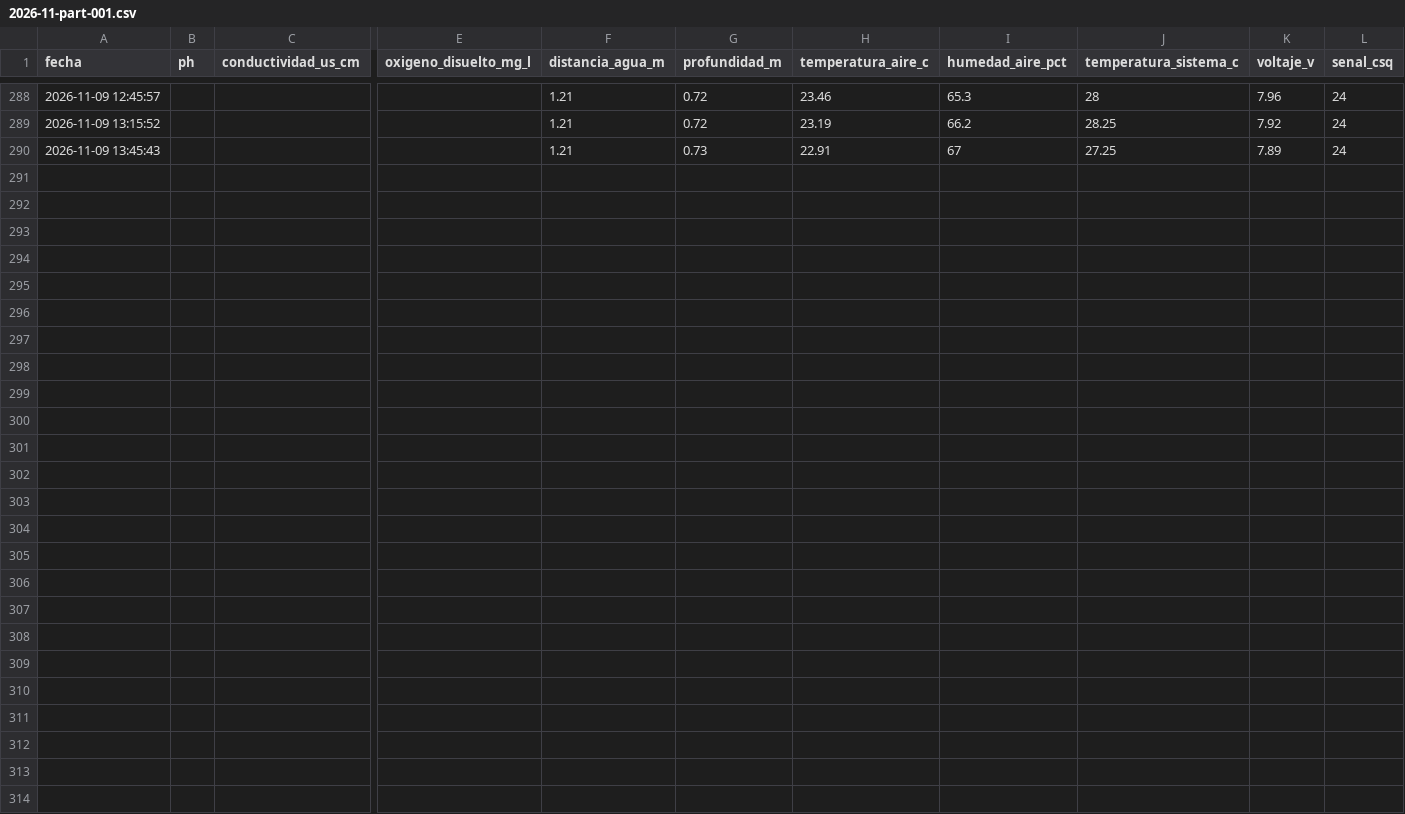
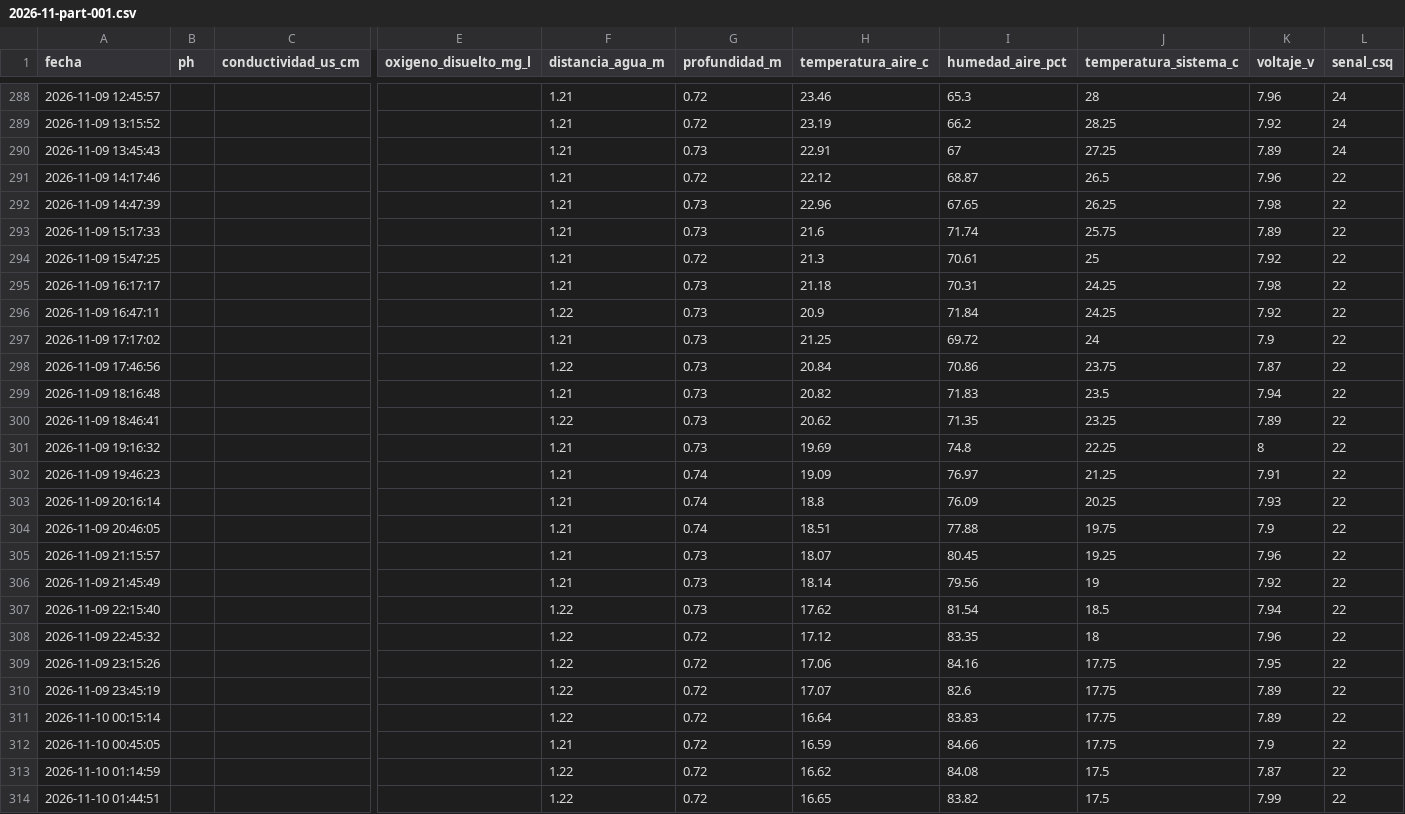
Before and after one commit to cmasudd/calidadAgua, a CSV file: data/LVAG-02/2026-11-part-001.csv, drawn as a sheet; only a part is shown, gaps mark what is left out; rows hold the shown columns only; the diff names each change by its address in the sheet, - before the commit and + after, or states it on an @@ line.

Commit message:
data: actualización horaria

```diff
--- a/data/LVAG-02/2026-11-part-001.csv
+++ b/data/LVAG-02/2026-11-part-001.csv
+row 291: 2026-11-09 14:17:46 |  |  |  | 1.21 | 0.72 | 22.12 | 68.87 | 26.5 | 7.96 | 22
+row 292: 2026-11-09 14:47:39 |  |  |  | 1.21 | 0.73 | 22.96 | 67.65 | 26.25 | 7.98 | 22
+row 293: 2026-11-09 15:17:33 |  |  |  | 1.21 | 0.73 | 21.6 | 71.74 | 25.75 | 7.89 | 22
+row 294: 2026-11-09 15:47:25 |  |  |  | 1.21 | 0.72 | 21.3 | 70.61 | 25 | 7.92 | 22
+row 295: 2026-11-09 16:17:17 |  |  |  | 1.21 | 0.73 | 21.18 | 70.31 | 24.25 | 7.98 | 22
+row 296: 2026-11-09 16:47:11 |  |  |  | 1.22 | 0.73 | 20.9 | 71.84 | 24.25 | 7.92 | 22
+row 297: 2026-11-09 17:17:02 |  |  |  | 1.21 | 0.73 | 21.25 | 69.72 | 24 | 7.9 | 22
+row 298: 2026-11-09 17:46:56 |  |  |  | 1.22 | 0.73 | 20.84 | 70.86 | 23.75 | 7.87 | 22
+row 299: 2026-11-09 18:16:48 |  |  |  | 1.21 | 0.73 | 20.82 | 71.83 | 23.5 | 7.94 | 22
+row 300: 2026-11-09 18:46:41 |  |  |  | 1.22 | 0.73 | 20.62 | 71.35 | 23.25 | 7.89 | 22
+row 301: 2026-11-09 19:16:32 |  |  |  | 1.21 | 0.73 | 19.69 | 74.8 | 22.25 | 8 | 22
+row 302: 2026-11-09 19:46:23 |  |  |  | 1.21 | 0.74 | 19.09 | 76.97 | 21.25 | 7.91 | 22
+row 303: 2026-11-09 20:16:14 |  |  |  | 1.21 | 0.74 | 18.8 | 76.09 | 20.25 | 7.93 | 22
+row 304: 2026-11-09 20:46:05 |  |  |  | 1.21 | 0.74 | 18.51 | 77.88 | 19.75 | 7.9 | 22
+row 305: 2026-11-09 21:15:57 |  |  |  | 1.21 | 0.73 | 18.07 | 80.45 | 19.25 | 7.96 | 22
+row 306: 2026-11-09 21:45:49 |  |  |  | 1.21 | 0.73 | 18.14 | 79.56 | 19 | 7.92 | 22
+row 307: 2026-11-09 22:15:40 |  |  |  | 1.22 | 0.73 | 17.62 | 81.54 | 18.5 | 7.94 | 22
+row 308: 2026-11-09 22:45:32 |  |  |  | 1.22 | 0.72 | 17.12 | 83.35 | 18 | 7.96 | 22
+row 309: 2026-11-09 23:15:26 |  |  |  | 1.22 | 0.72 | 17.06 | 84.16 | 17.75 | 7.95 | 22
+row 310: 2026-11-09 23:45:19 |  |  |  | 1.22 | 0.72 | 17.07 | 82.6 | 17.75 | 7.89 | 22
+row 311: 2026-11-10 00:15:14 |  |  |  | 1.22 | 0.72 | 16.64 | 83.83 | 17.75 | 7.89 | 22
+row 312: 2026-11-10 00:45:05 |  |  |  | 1.21 | 0.72 | 16.59 | 84.66 | 17.75 | 7.9 | 22
+row 313: 2026-11-10 01:14:59 |  |  |  | 1.22 | 0.72 | 16.62 | 84.08 | 17.5 | 7.87 | 22
+row 314: 2026-11-10 01:44:51 |  |  |  | 1.22 | 0.72 | 16.65 | 83.82 | 17.5 | 7.99 | 22
```
Also changed, not shown: data/AGUA-02/2026-11-part-001.csv, data/latest.csv, 1 other file.
